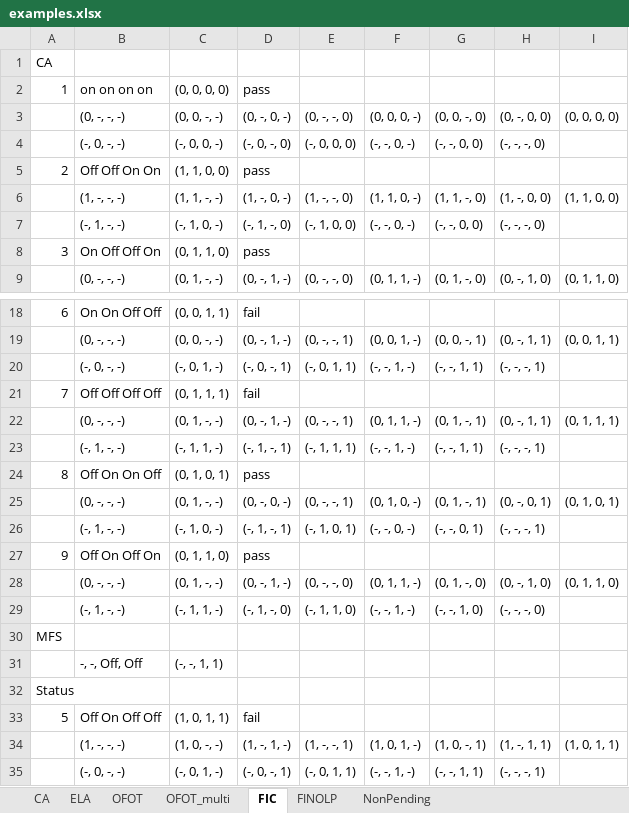
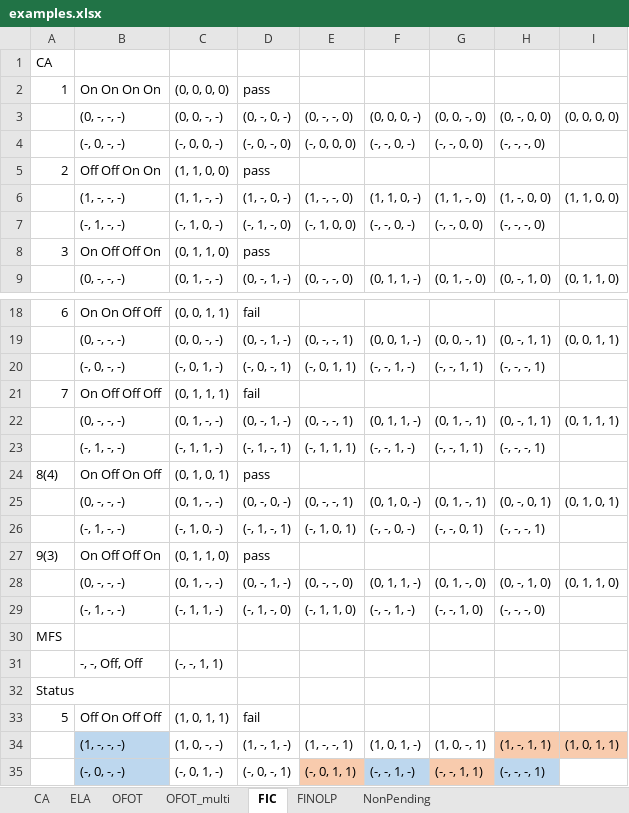
Before and after one commit to niuxintao/pending, an Excel workbook: examples.xlsx, sheet FIC, drawn as a sheet; only a part is shown, gaps mark what is left out; values as stored, in another font and other column widths than the file's, no borders; the diff names each change by its address in the sheet, - before the commit and + after, or states it on an @@ line.

```diff
--- a/examples.xlsx (sheet FIC)
+++ b/examples.xlsx (sheet FIC)
-B2: on on on on
+B2: On On On On
-B21: Off Off Off Off
+B21: On Off Off Off
-A24: 8
+A24: 8(4)
-B24: Off On On Off
+B24: On Off On Off
-A27: 9
+A27: 9(3)
-B27: Off On Off On
+B27: On Off Off On
-B34:B35 fill: none
+B34:B35 fill: #BDD7EE
-H34:I34 fill: none
+H34:I34 fill: #F8CBAD
-E35 fill: none
+E35 fill: #F8CBAD
-F35 fill: none
+F35 fill: #BDD7EE
-G35 fill: none
+G35 fill: #F8CBAD
-H35 fill: none
+H35 fill: #BDD7EE
```
Also changed, not shown: sheet NonPending, sheet CA, sheet FINOLP, sheet OFOT, sheet OFOT_multi.
